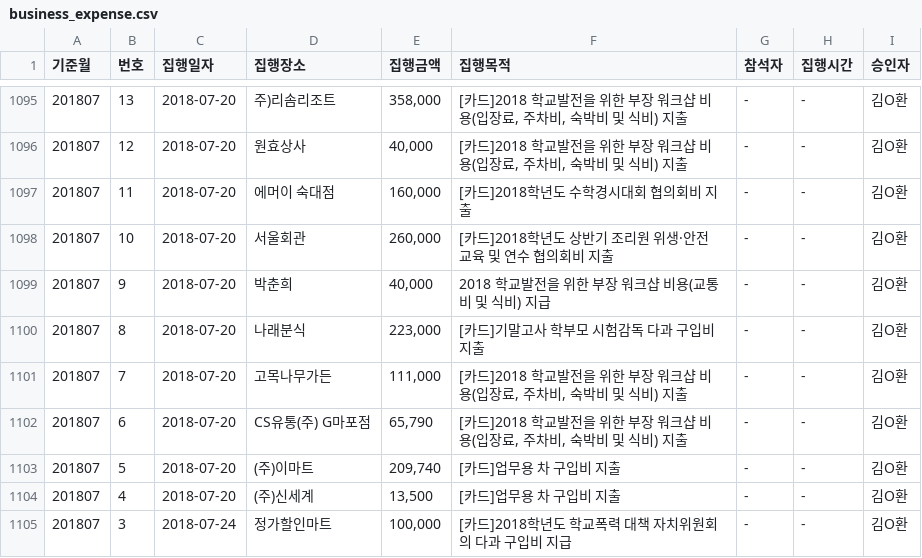
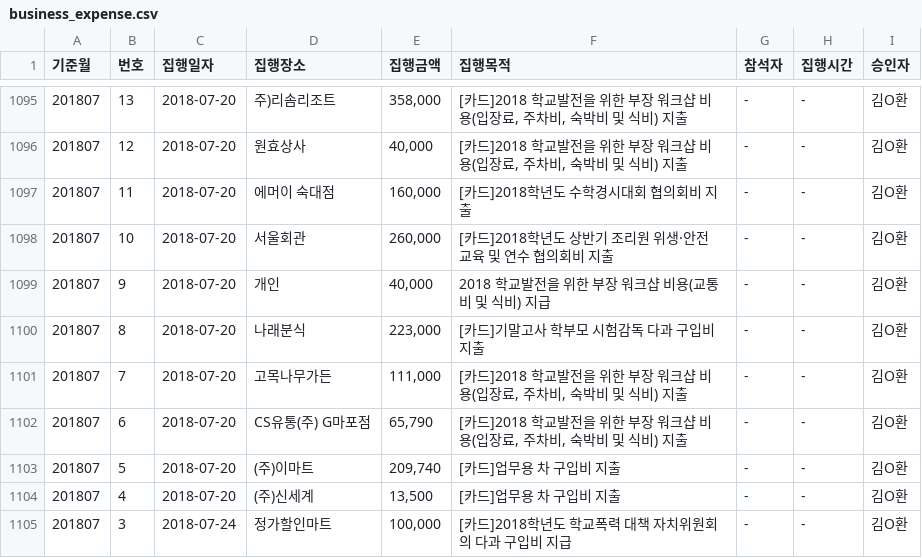
Before and after one commit to holy0unjinx/hoesik, a CSV file: data/business_expense.csv, drawn as a sheet; only a part is shown, gaps mark what is left out; the diff covers the shown part only.

```diff
--- a/data/business_expense.csv
+++ b/data/business_expense.csv
@@ -1098,3 +1098,3 @@
 201807,10,2018-07-20,서울회관,"260,000",[카드]2018학년도 상반기 조리원 위생·안전 교육 및 연수 협의회비 지출,-,-,김O환
-201807,9,2018-07-20,박춘희,"40,000",2018 학교발전을 위한 부장 워크샵 비용(교통비 및 식비) 지급,-,-,김O환
+201807,9,2018-07-20,개인,"40,000",2018 학교발전을 위한 부장 워크샵 비용(교통비 및 식비) 지급,-,-,김O환
 201807,8,2018-07-20,나래분식,"223,000",[카드]기말고사 학부모 시험감독 다과 구입비 지출,-,-,김O환
```
Also changed, not shown: 5 edited cells elsewhere in this file, site/data/expense.csv, 5 other files.
